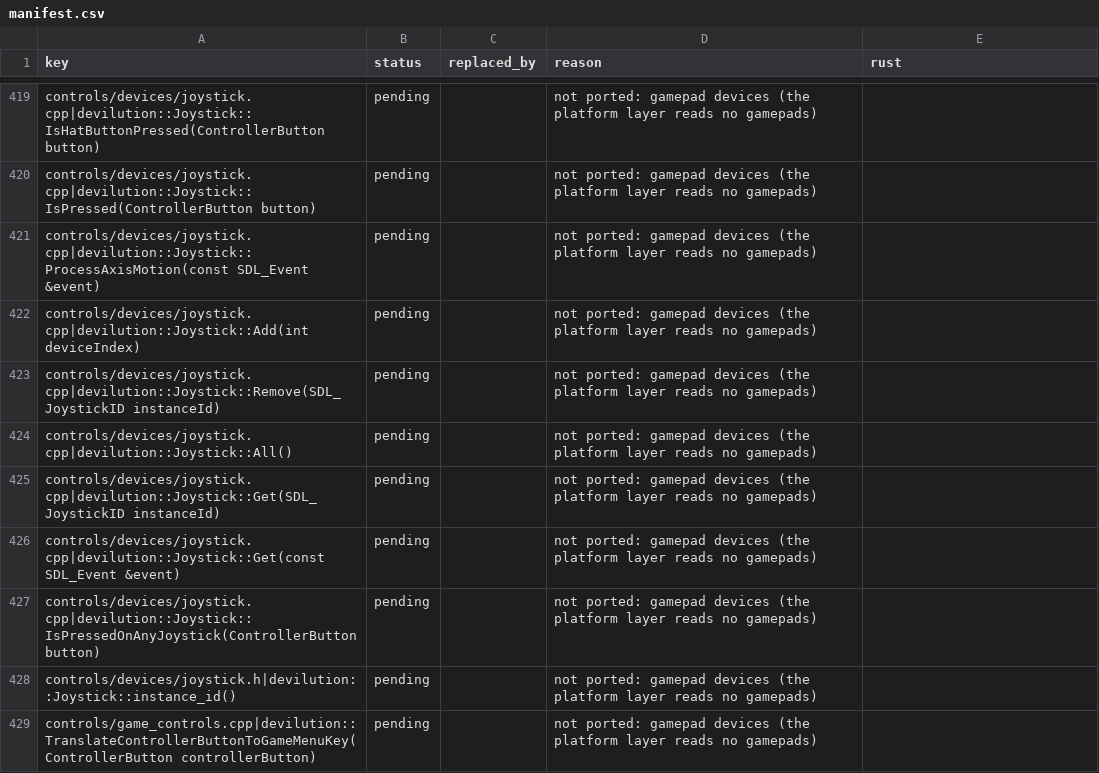
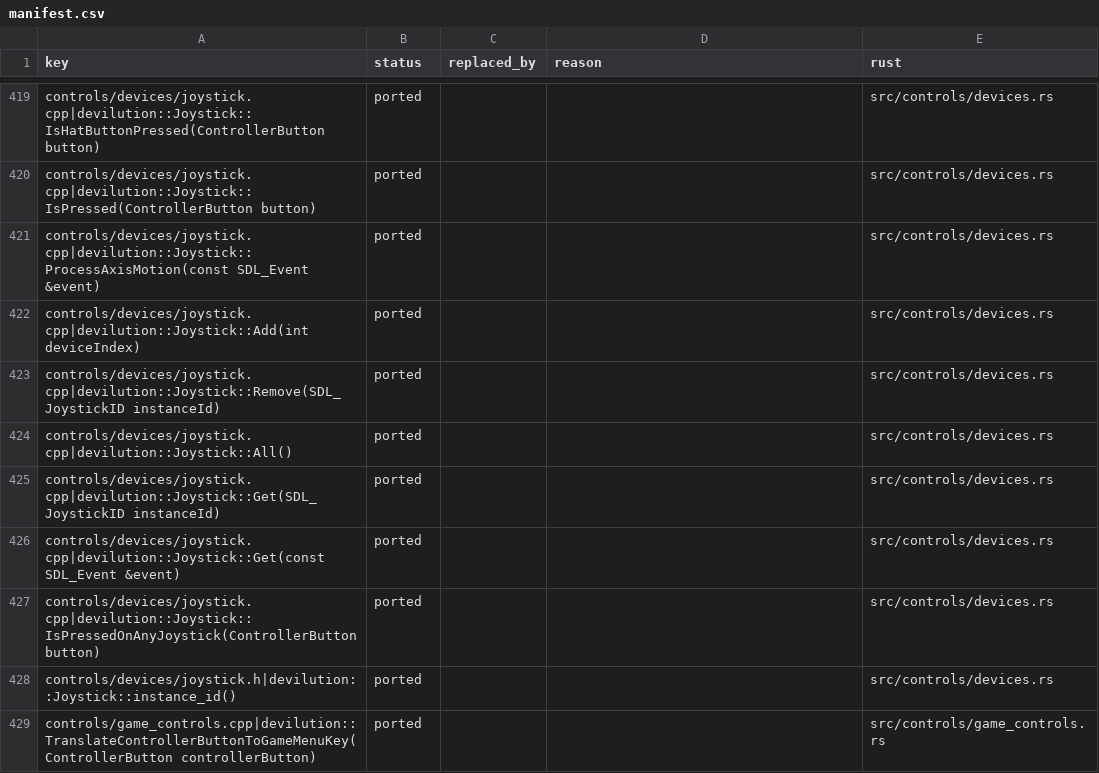
Before and after one commit to ITSTDMCC/Diablo-1-Revibed, a CSV file: port/manifest.csv, drawn as a sheet; only a part is shown, gaps mark what is left out; the diff covers the shown part only; the diff names each change by its address in the sheet, - before the commit and + after, or states it on an @@ line.

```diff
--- a/port/manifest.csv
+++ b/port/manifest.csv
-B419:B429 (status): pending
+B419:B429 (status): ported
-D419:D429 (reason): not ported: gamepad devices (the platform layer reads no gamepads)
+D419:D429 (reason): (empty)
-E419:E428 (rust): (empty)
+E419:E428 (rust): src/controls/devices.rs
-E429 (rust): (empty)
+E429 (rust): src/controls/game_controls.rs
```
Also changed, not shown: 99 edited cells elsewhere in this file, 15 other files.
